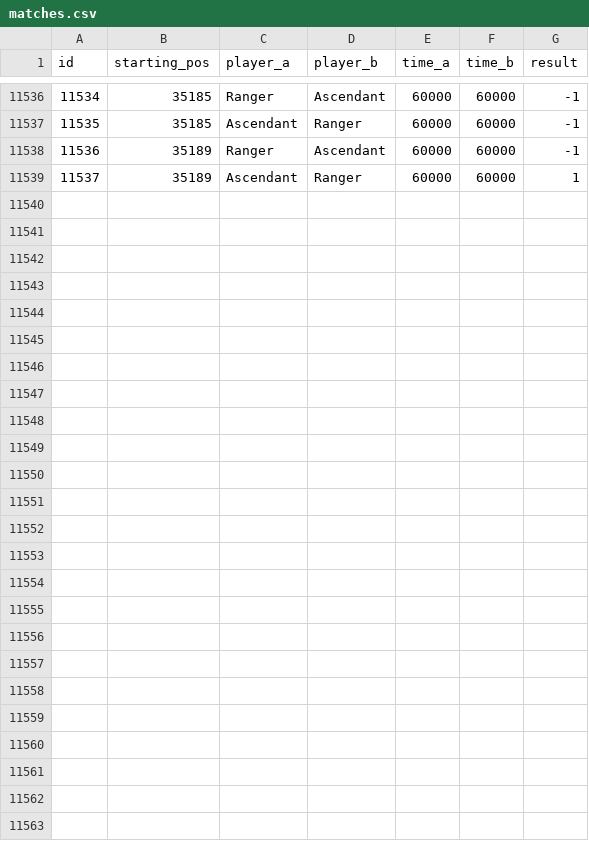
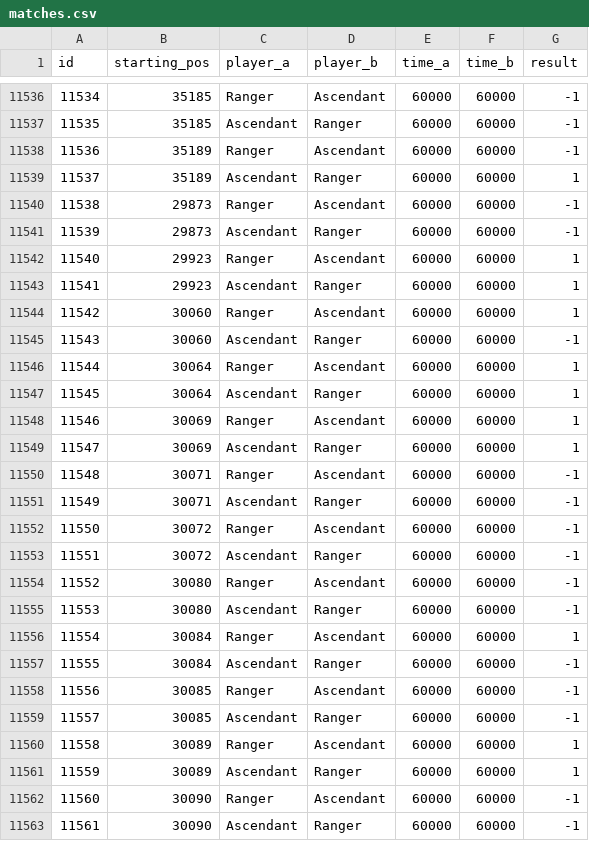
Before and after one commit to PaMeirelles/cpp-santorini, a CSV file: matches.csv, drawn as a sheet; only a part is shown, gaps mark what is left out; the diff names each change by its address in the sheet, - before the commit and + after, or states it on an @@ line.

```diff
--- a/matches.csv
+++ b/matches.csv
+row 11540: 11538 | 29873 | Ranger | Ascendant | 60000 | 60000 | -1
+row 11541: 11539 | 29873 | Ascendant | Ranger | 60000 | 60000 | -1
+row 11542: 11540 | 29923 | Ranger | Ascendant | 60000 | 60000 | 1
+row 11543: 11541 | 29923 | Ascendant | Ranger | 60000 | 60000 | 1
+row 11544: 11542 | 30060 | Ranger | Ascendant | 60000 | 60000 | 1
+row 11545: 11543 | 30060 | Ascendant | Ranger | 60000 | 60000 | -1
+row 11546: 11544 | 30064 | Ranger | Ascendant | 60000 | 60000 | 1
+row 11547: 11545 | 30064 | Ascendant | Ranger | 60000 | 60000 | 1
+row 11548: 11546 | 30069 | Ranger | Ascendant | 60000 | 60000 | 1
+row 11549: 11547 | 30069 | Ascendant | Ranger | 60000 | 60000 | 1
+row 11550: 11548 | 30071 | Ranger | Ascendant | 60000 | 60000 | -1
+row 11551: 11549 | 30071 | Ascendant | Ranger | 60000 | 60000 | -1
+row 11552: 11550 | 30072 | Ranger | Ascendant | 60000 | 60000 | -1
+row 11553: 11551 | 30072 | Ascendant | Ranger | 60000 | 60000 | -1
+row 11554: 11552 | 30080 | Ranger | Ascendant | 60000 | 60000 | -1
+row 11555: 11553 | 30080 | Ascendant | Ranger | 60000 | 60000 | -1
+row 11556: 11554 | 30084 | Ranger | Ascendant | 60000 | 60000 | 1
+row 11557: 11555 | 30084 | Ascendant | Ranger | 60000 | 60000 | -1
+row 11558: 11556 | 30085 | Ranger | Ascendant | 60000 | 60000 | -1
+row 11559: 11557 | 30085 | Ascendant | Ranger | 60000 | 60000 | -1
+row 11560: 11558 | 30089 | Ranger | Ascendant | 60000 | 60000 | 1
+row 11561: 11559 | 30089 | Ascendant | Ranger | 60000 | 60000 | 1
+row 11562: 11560 | 30090 | Ranger | Ascendant | 60000 | 60000 | -1
+row 11563: 11561 | 30090 | Ascendant | Ranger | 60000 | 60000 | -1
```
Also changed, not shown: confidence_interval.csv, 27 other files.
